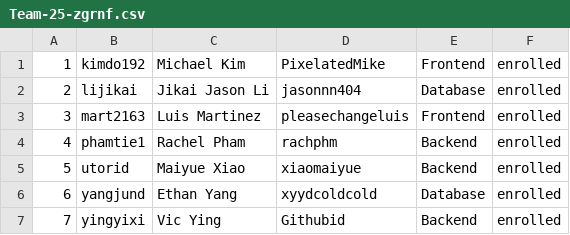
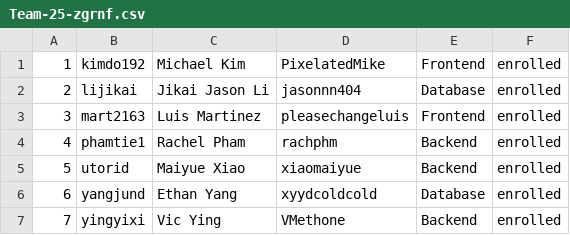
Before and after one commit to csc301-2026-f/25-Merto, a CSV file: deliverables/team/Team-25-zgrnf.csv, drawn as a sheet.

Commit message:
Change GitHub ID for Vic Ying
Updated GitHub ID for Vic Ying.

```diff
--- a/deliverables/team/Team-25-zgrnf.csv
+++ b/deliverables/team/Team-25-zgrnf.csv
@@ -6,2 +6,2 @@
 6, yangjund, Ethan Yang, xyydcoldcold , Database, enrolled
-7, yingyixi, Vic Ying, Githubid, Backend, enrolled
+7, yingyixi, Vic Ying, VMethone, Backend, enrolled
```
